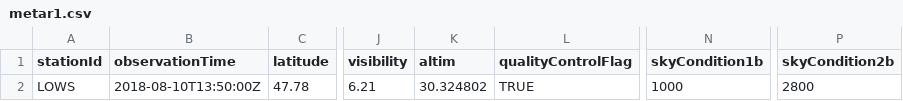
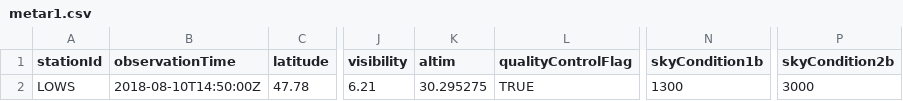
Before and after one commit to mmittlb/pywde1, a CSV file: metar1.csv, drawn as a sheet; only a part is shown, gaps mark what is left out; the diff names each change by its address in the sheet, - before the commit and + after, or states it on an @@ line.

Commit message:
Add metar1.csv

```diff
--- a/metar1.csv
+++ b/metar1.csv
-B2 (observationTime): 2018-08-10T13:50:00Z
+B2 (observationTime): 2018-08-10T14:50:00Z
-K2 (altim): 30.324802
+K2 (altim): 30.295275
-N2 (skyCondition1b): 1000
+N2 (skyCondition1b): 1300
-P2 (skyCondition2b): 2800
+P2 (skyCondition2b): 3000
```
